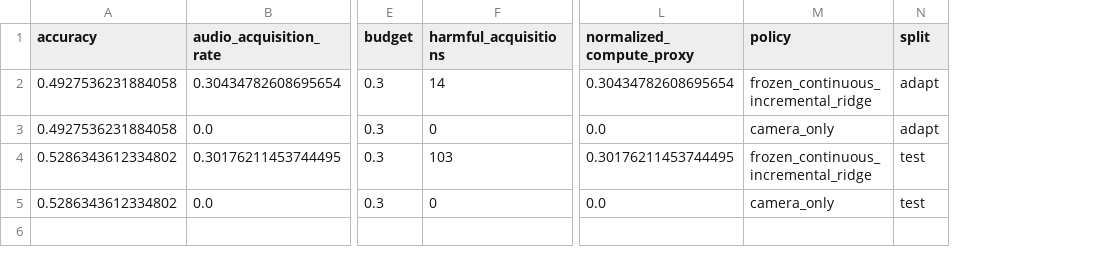
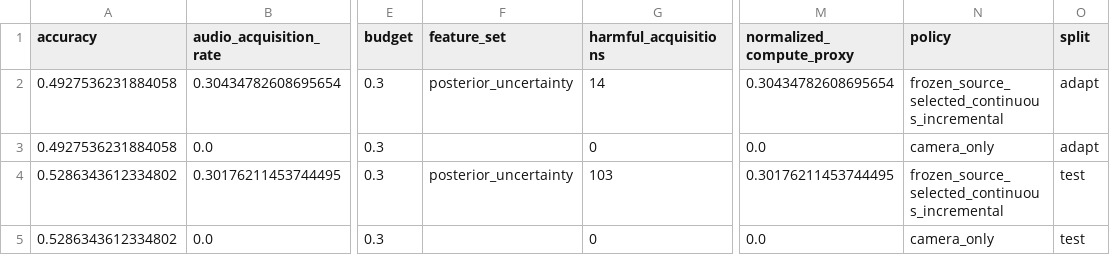
Before and after one commit to mito456/AFML_Course_project, a CSV file: member2/experiments/final_validation/results/target_transfer.csv, drawn as a sheet; only a part is shown, gaps mark what is left out; addresses are those after the commit; the diff names each change by its address in the sheet, - before the commit and + after, or states it on an @@ line.

```diff
--- a/member2/experiments/final_validation/results/target_transfer.csv
+++ b/member2/experiments/final_validation/results/target_transfer.csv
+column F (feature_set), rows 2-4: posterior_uncertainty |  | posterior_uncertainty
-N2 (policy): frozen_continuous_incremental_ridge
+N2 (policy): frozen_source_selected_continuous_incremental
-N4 (policy): frozen_continuous_incremental_ridge
+N4 (policy): frozen_source_selected_continuous_incremental
```
Also changed, not shown: member2/experiments/final_validation/results/inner_selections.csv, member2/experiments/final_validation/results/nested_oof_scores.csv, 19 other files.
